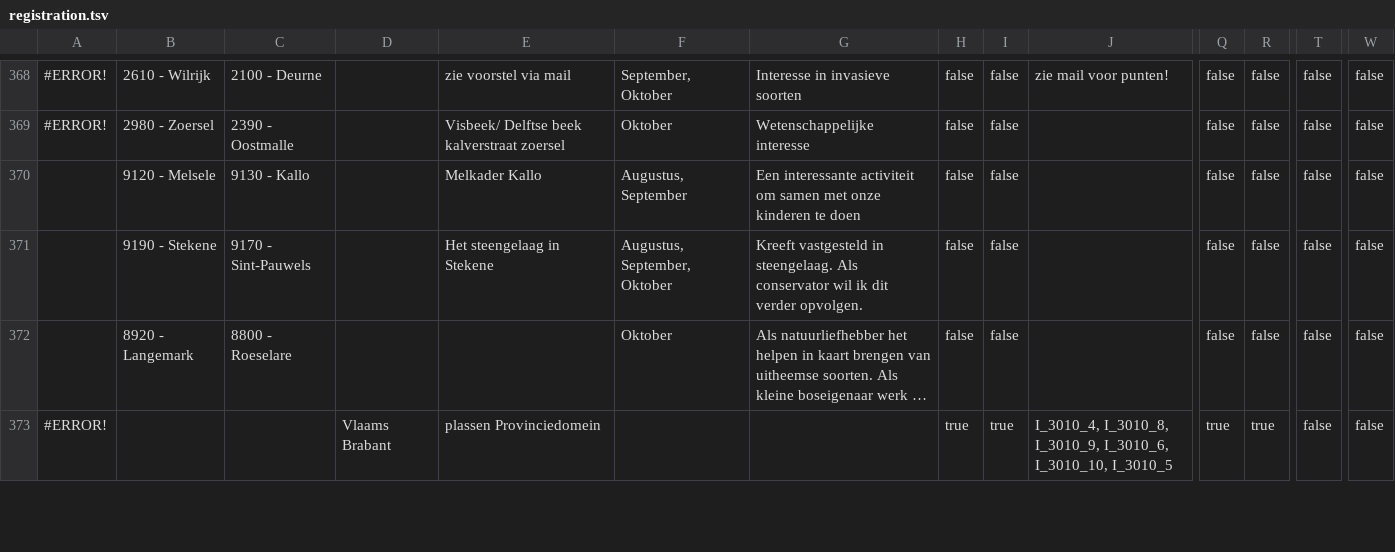
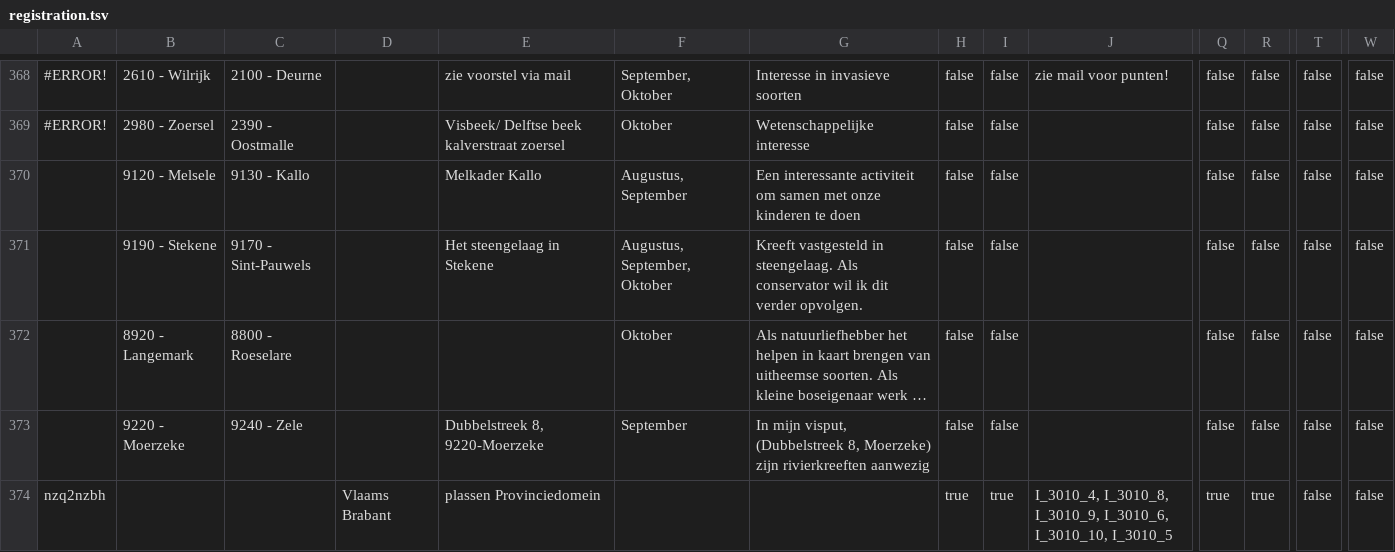
Before and after one commit to inbo/craywatch, a TSV file: R/data/input/registration.tsv, drawn as a sheet; only a part is shown, gaps mark what is left out; long unchanged cells end in …; addresses are those after the commit; rows hold the shown columns only; the diff covers the shown part only; the diff names each change by its address in the sheet, - before the commit and + after, or states it on an @@ line.

Commit message:
Automated update

```diff
--- a/R/data/input/registration.tsv
+++ b/R/data/input/registration.tsv
+row 373:  | 9220 - Moerzeke | 9240 - Zele |  | Dubbelstreek 8, 9220-Moerzeke | September | In mijn visput, (Dubbelstreek 8, Moerzeke) zijn rivierkreeften aanwezig | false | false |  | false | false | false | false
-A374: #ERROR!
+A374: nzq2nzbh
```
Also changed, not shown: 6 edited cells elsewhere in this file.
